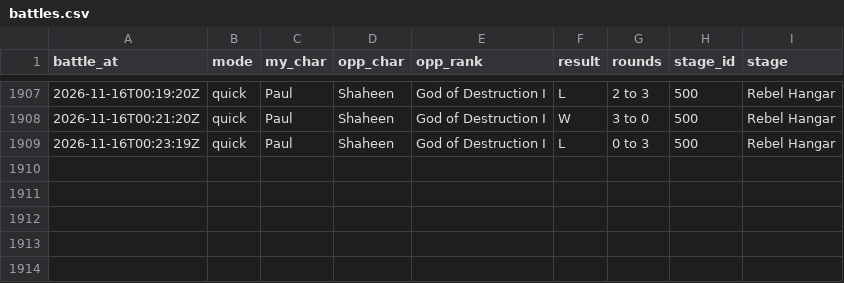
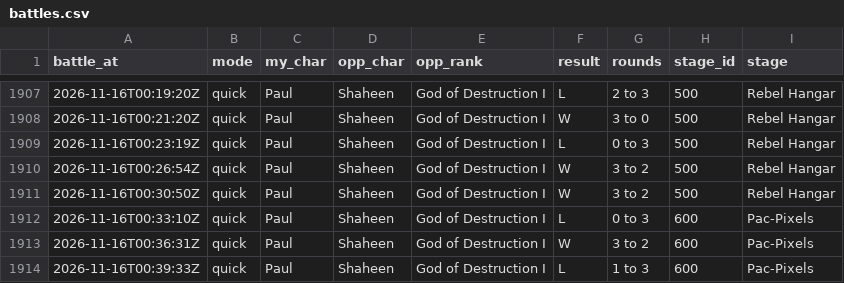
Before and after one commit to MasherMike/t8-battle-log, a CSV file: data/battles.csv, drawn as a sheet; only a part is shown, gaps mark what is left out.

```diff
--- a/data/battles.csv
+++ b/data/battles.csv
@@ -1909 +1909,6 @@ battle_at,mode,my_char,opp_char,opp_rank,result,rounds,stage_id,stage
 2026-11-16T00:23:19Z,quick,Paul,Shaheen,God of Destruction I,L,0 to 3,500,Rebel Hangar
+2026-11-16T00:26:54Z,quick,Paul,Shaheen,God of Destruction I,W,3 to 2,500,Rebel Hangar
+2026-11-16T00:30:50Z,quick,Paul,Shaheen,God of Destruction I,W,3 to 2,500,Rebel Hangar
+2026-11-16T00:33:10Z,quick,Paul,Shaheen,God of Destruction I,L,0 to 3,600,Pac-Pixels
+2026-11-16T00:36:31Z,quick,Paul,Shaheen,God of Destruction I,W,3 to 2,600,Pac-Pixels
+2026-11-16T00:39:33Z,quick,Paul,Shaheen,God of Destruction I,L,1 to 3,600,Pac-Pixels
```
Also changed, not shown: 1 other file.
